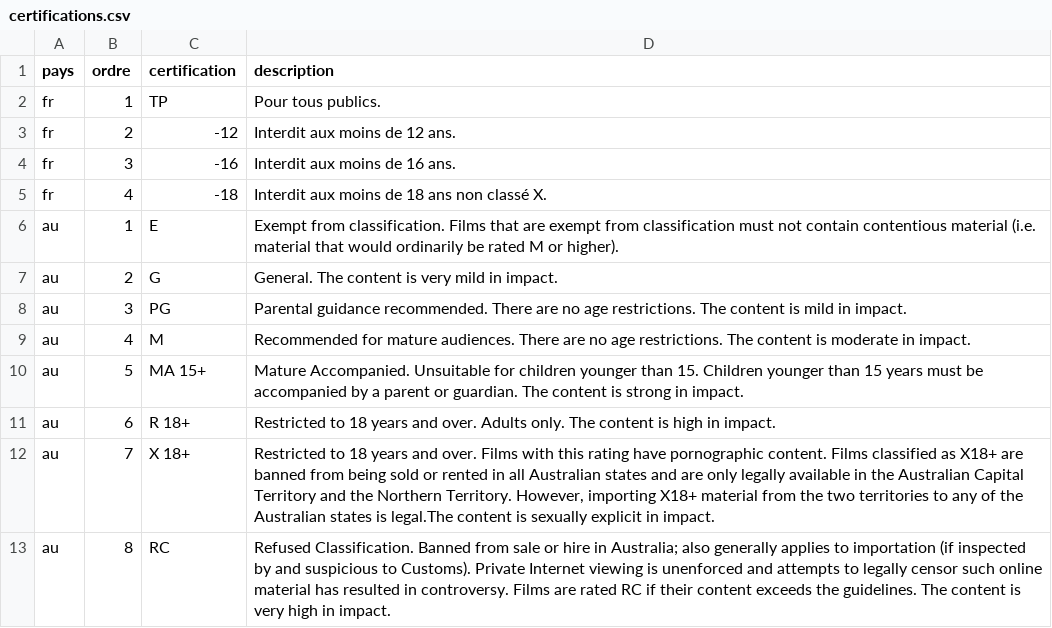
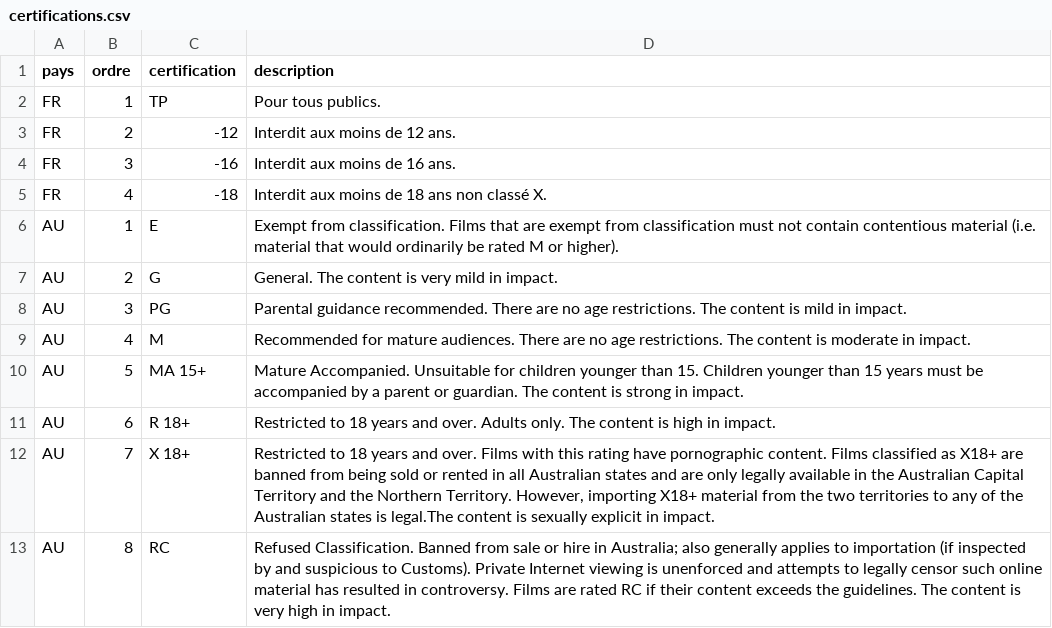
Before and after one commit to medina474/r5a10, a CSV file: data/cinema/certifications.csv, drawn as a sheet.

Commit message:
certifications

```diff
--- a/data/cinema/certifications.csv
+++ b/data/cinema/certifications.csv
@@ -1,13 +1,13 @@
 "pays","ordre","certification","description"
-fr,1,TP,Pour tous publics.
-fr,2,-12,Interdit aux moins de 12 ans.
-fr,3,-16,Interdit aux moins de 16 ans.
-fr,4,-18,Interdit aux moins de 18 ans non classé X.
-au,1,E,Exempt from classification. Films that are exempt from classification must not contain contentious material (i.e. material that would ordinarily be rated M or higher).
-au,2,G,General. The content is very mild in impact.
-au,3,PG,Parental guidance recommended. There are no age restrictions. The content is mild in impact.
-au,4,M,Recommended for mature audiences. There are no age restrictions. The content is moderate in impact.
-au,5,MA 15+,Mature Accompanied. Unsuitable for children younger than 15. Children younger than 15 years must be accompanied by a parent or guardian. The content is strong in impact.
-au,6,R 18+,Restricted to 18 years and over. Adults only. The content is high in impact.
-au,7,X 18+,"Restricted to 18 years and over. Films with this rating have pornographic content. Films classified as X18+ are banned from being sold or rented in all Australian states and are only legally available in the Australian Capital Territory and the Northern Territory. However, importing X18+ material from the two territories to any of the Australian states is legal.The content is sexually explicit in impact."
-au,8,RC,Refused Classification. Banned from sale or hire in Australia; also generally applies to importation (if inspected by and suspicious to Customs). Private Internet viewing is unenforced and attempts to legally censor such online material has resulted in controversy. Films are rated RC if their content exceeds the guidelines. The content is very high in impact.
+FR,1,TP,Pour tous publics.
+FR,2,-12,Interdit aux moins de 12 ans.
+FR,3,-16,Interdit aux moins de 16 ans.
+FR,4,-18,Interdit aux moins de 18 ans non classé X.
+AU,1,E,Exempt from classification. Films that are exempt from classification must not contain contentious material (i.e. material that would ordinarily be rated M or higher).
+AU,2,G,General. The content is very mild in impact.
+AU,3,PG,Parental guidance recommended. There are no age restrictions. The content is mild in impact.
+AU,4,M,Recommended for mature audiences. There are no age restrictions. The content is moderate in impact.
+AU,5,MA 15+,Mature Accompanied. Unsuitable for children younger than 15. Children younger than 15 years must be accompanied by a parent or guardian. The content is strong in impact.
+AU,6,R 18+,Restricted to 18 years and over. Adults only. The content is high in impact.
+AU,7,X 18+,"Restricted to 18 years and over. Films with this rating have pornographic content. Films classified as X18+ are banned from being sold or rented in all Australian states and are only legally available in the Australian Capital Territory and the Northern Territory. However, importing X18+ material from the two territories to any of the Australian states is legal.The content is sexually explicit in impact."
+AU,8,RC,Refused Classification. Banned from sale or hire in Australia; also generally applies to importation (if inspected by and suspicious to Customs). Private Internet viewing is unenforced and attempts to legally censor such online material has resulted in controversy. Films are rated RC if their content exceeds the guidelines. The content is very high in impact.
```
Also changed, not shown: 9 other files.
